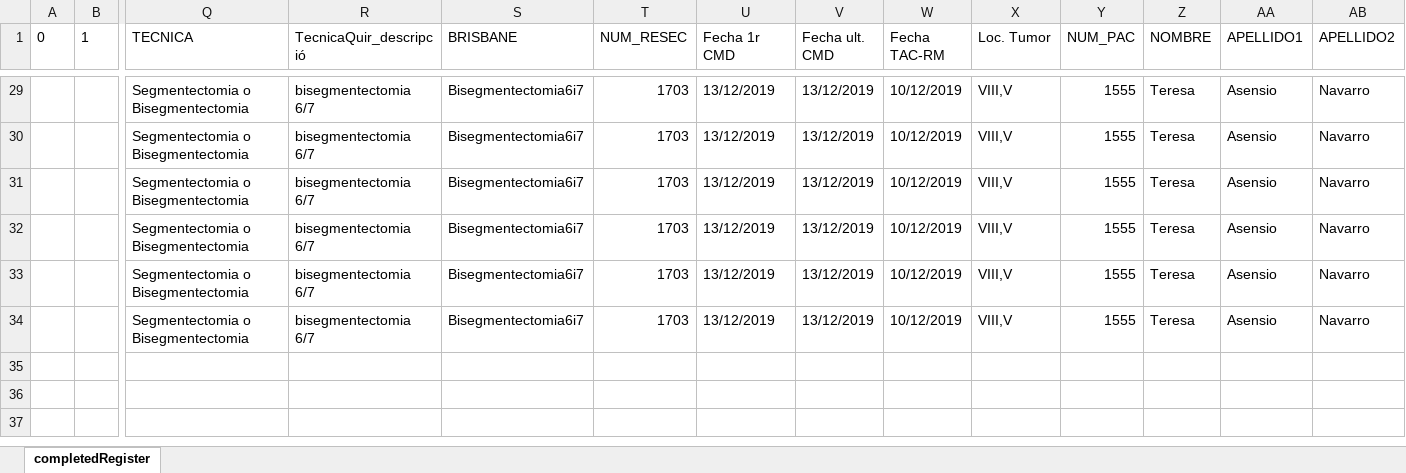
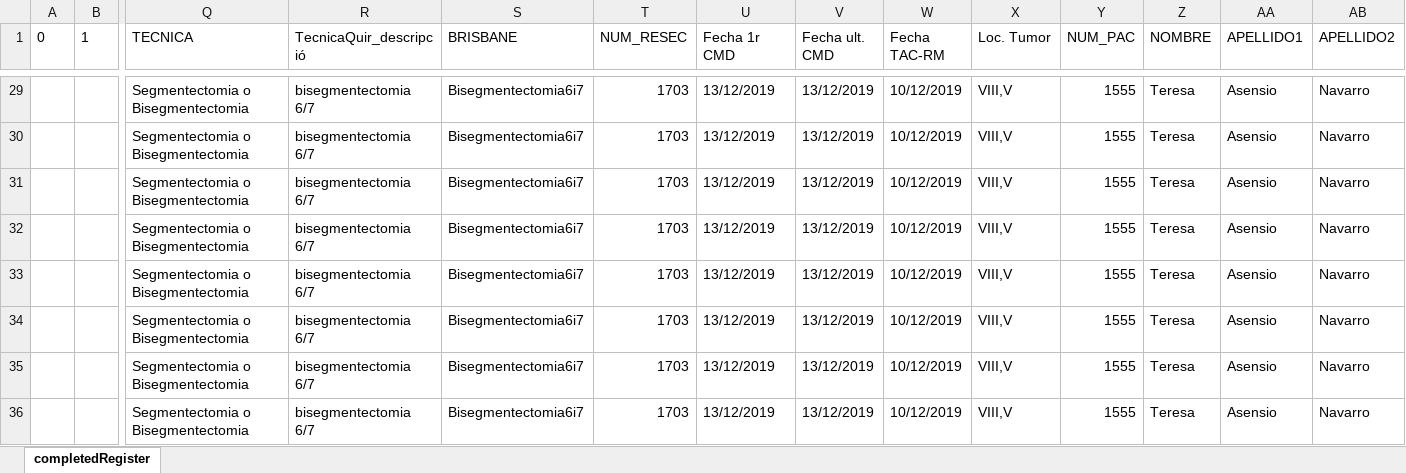
Before and after one commit to manel-castro/puppeteer, an Excel workbook: register/completedRegister.xlsx, sheet completedRegister, drawn as a sheet; only a part is shown, gaps mark what is left out; values as stored, in another font and other column widths than the file's, no borders; rows hold the shown columns only; the diff names each change by its address in the sheet, - before the commit and + after, or states it on an @@ line.

Commit message:
add command line arg for check values

```diff
--- a/register/completedRegister.xlsx (sheet completedRegister)
+++ b/register/completedRegister.xlsx (sheet completedRegister)
+row 35:  |  | Segmentectomia o Bisegmentectomia | bisegmentectomia 6/7 | Bisegmentectomia6i7 | 1703 | 13/12/2019 | 13/12/2019 | 10/12/2019 | VIII,V | 1555 | Teresa | Asensio | Navarro
+row 36:  |  | Segmentectomia o Bisegmentectomia | bisegmentectomia 6/7 | Bisegmentectomia6i7 | 1703 | 13/12/2019 | 13/12/2019 | 10/12/2019 | VIII,V | 1555 | Teresa | Asensio | Navarro
```
Also changed, not shown: 1 other file.
